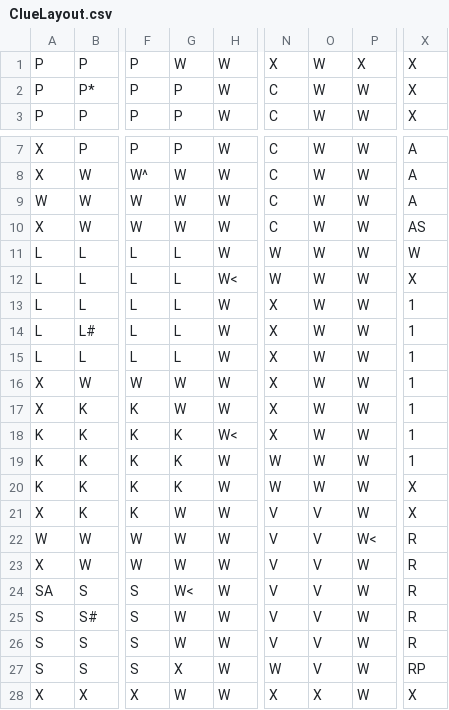
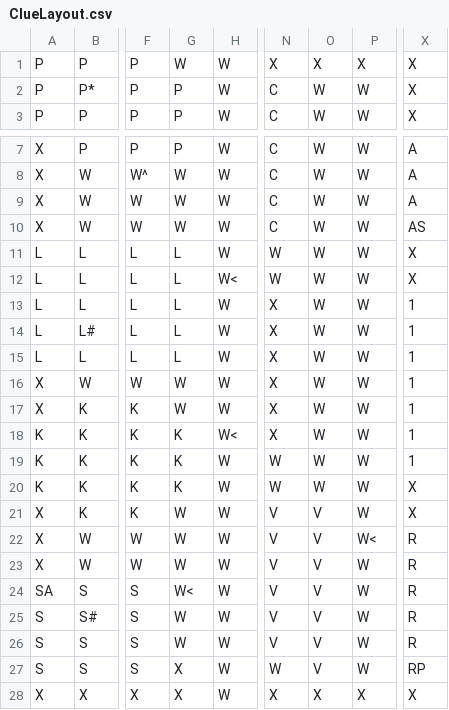
Before and after one commit to khitir/Game-of-Clue---Java, a CSV file: data/ClueLayout.csv, drawn as a sheet; only a part is shown, gaps mark what is left out; the diff names each change by its address in the sheet, - before the commit and + after, or states it on an @@ line.

```diff
--- a/data/ClueLayout.csv
+++ b/data/ClueLayout.csv
-O1: W
+O1: X
-A9: W
+A9: X
-X11: W
+X11: X
-A22: W
+A22: X
-G28: W
+G28: X
-P28: W
+P28: X
```
Also changed, not shown: 6 other files.
